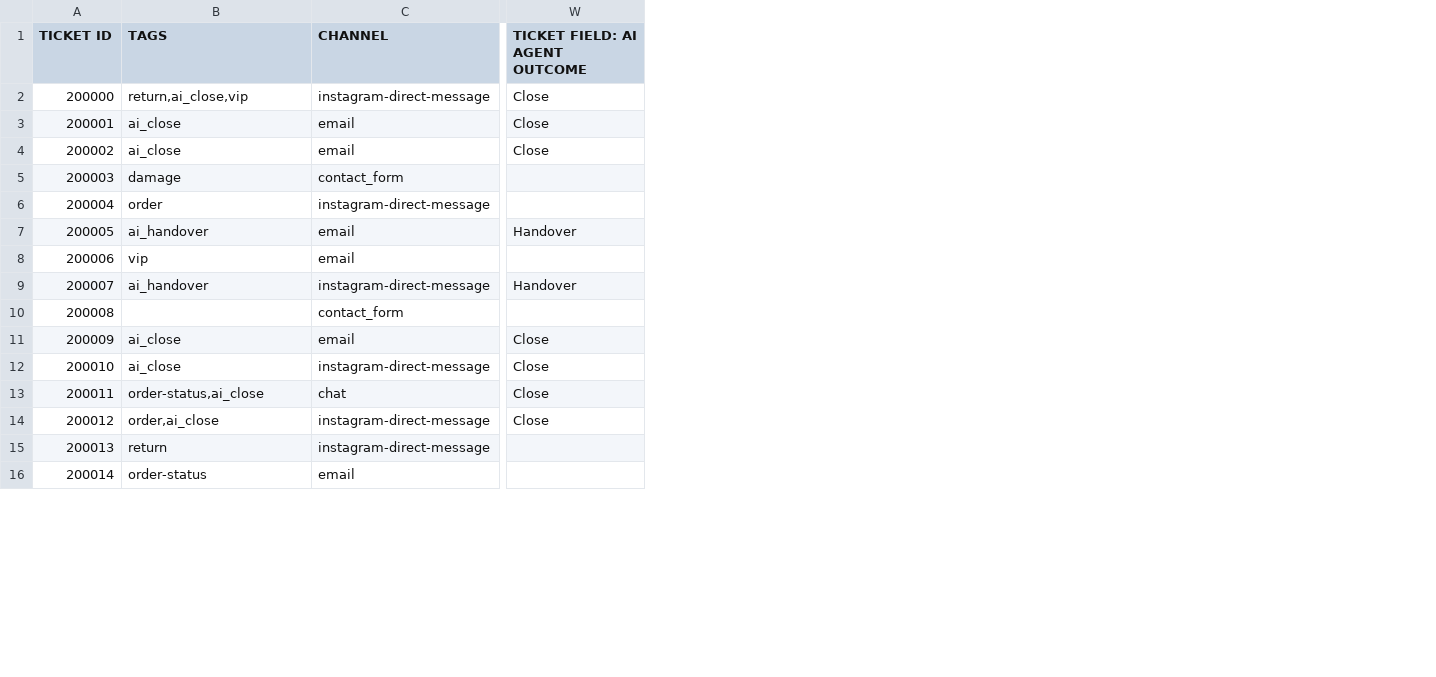
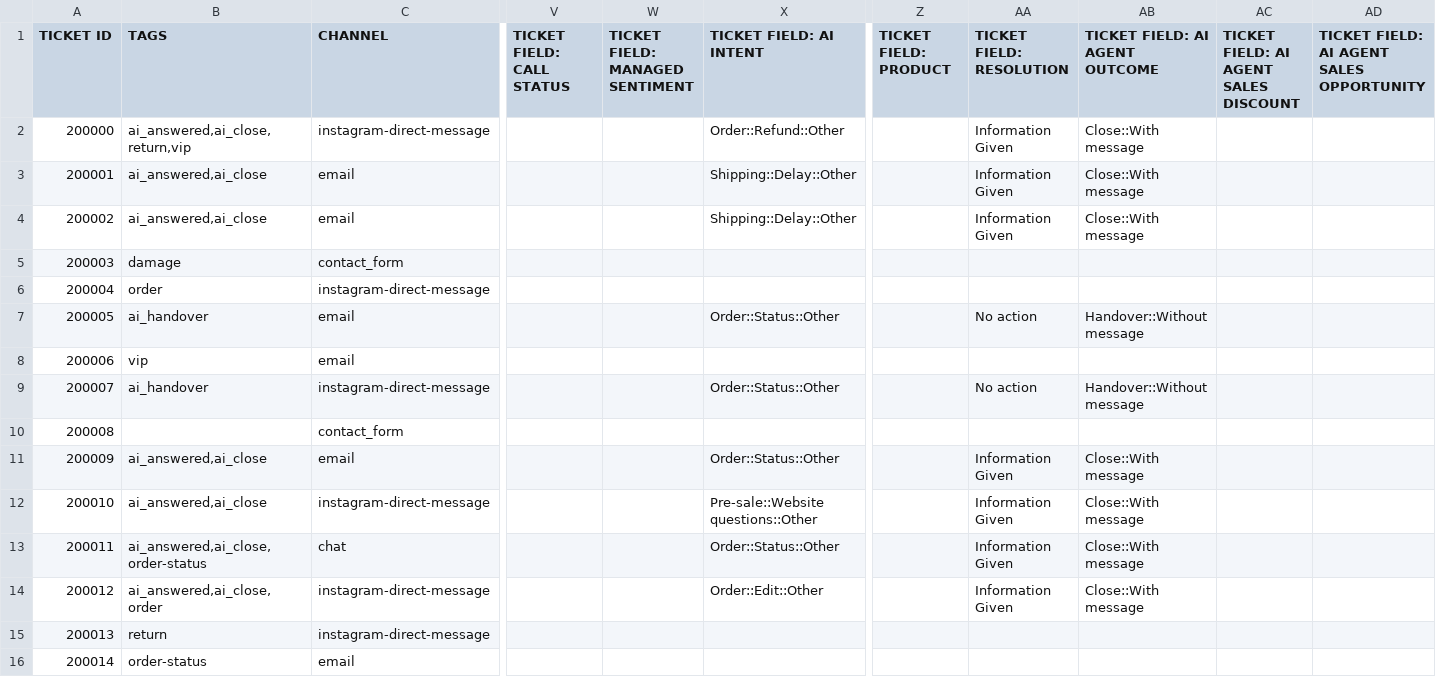
Before and after one commit to maxtechstack/ai-support-checker, a CSV file: samples/edge/messy.csv, drawn as a sheet; only a part is shown, gaps mark what is left out; addresses are those after the commit; the diff covers the shown part only; the diff names each change by its address in the sheet, - before the commit and + after, or states it on an @@ line.

```diff
--- a/samples/edge/messy.csv
+++ b/samples/edge/messy.csv
+column V (TICKET FIELD: CALL STATUS), empty
+column W (TICKET FIELD: MANAGED SENTIMENT), empty
+column X (TICKET FIELD: AI INTENT), rows 2-14: Order::Refund::Other | Shipping::Delay::Other | Shipping::Delay::Other |  |  | Order::Status::Other |  | Order::Status::Other |  | Order::Status::Other | Pre-sale::Website questions::Other | Order::Status::Other | Order::Edit::Other
+column Z (TICKET FIELD: PRODUCT), empty
+column AA (TICKET FIELD: RESOLUTION), rows 2-14: Information Given | Information Given | Information Given |  |  | No action |  | No action |  | Information Given | Information Given | Information Given | Information Given
+column AC, row 1: TICKET FIELD: AI AGENT SALES DISCOUNT
+column AD, row 1: TICKET FIELD: AI AGENT SALES OPPORTUNITY
-B2 (TAGS): return,ai_close,vip
+B2 (TAGS): ai_answered,ai_close,return,vip
-AB2:AB4 (TICKET FIELD: AI AGENT OUTCOME): Close
+AB2:AB4 (TICKET FIELD: AI AGENT OUTCOME): Close::With message
-B3:B4 (TAGS): ai_close
+B3:B4 (TAGS): ai_answered,ai_close
-AB7 (TICKET FIELD: AI AGENT OUTCOME): Handover
+AB7 (TICKET FIELD: AI AGENT OUTCOME): Handover::Without message
-AB9 (TICKET FIELD: AI AGENT OUTCOME): Handover
+AB9 (TICKET FIELD: AI AGENT OUTCOME): Handover::Without message
-B11:B12 (TAGS): ai_close
+B11:B12 (TAGS): ai_answered,ai_close
-AB11:AB14 (TICKET FIELD: AI AGENT OUTCOME): Close
+AB11:AB14 (TICKET FIELD: AI AGENT OUTCOME): Close::With message
-B13 (TAGS): order-status,ai_close
+B13 (TAGS): ai_answered,ai_close,order-status
-B14 (TAGS): order,ai_close
+B14 (TAGS): ai_answered,ai_close,order
```
Also changed, not shown: 20 edited cells elsewhere in this file, samples/edge/gorgias-no-ai.csv, samples/edge/gorgias-small.csv, 31 other files.
